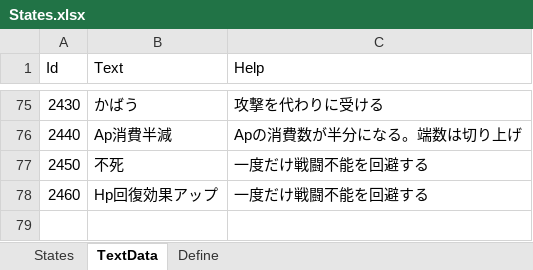
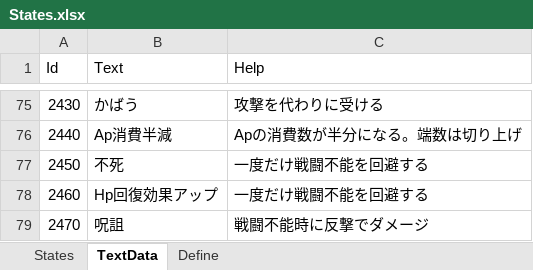
Before and after one commit to seedsclaft/unity, an Excel workbook: Assets/Data/States.xlsx, sheet TextData, drawn as a sheet; only a part is shown, gaps mark what is left out; values as stored, in another font and other column widths than the file's, no borders; the diff names each change by its address in the sheet, - before the commit and + after, or states it on an @@ line.

```diff
--- a/Assets/Data/States.xlsx (sheet TextData)
+++ b/Assets/Data/States.xlsx (sheet TextData)
+row 79: 2470 | 呪詛 | 戦闘不能時に反撃でダメージ
```
Also changed, not shown: sheet States, Assets/Data/Actors.xlsx, Assets/Data/Skills.xlsx, 10 other files.
